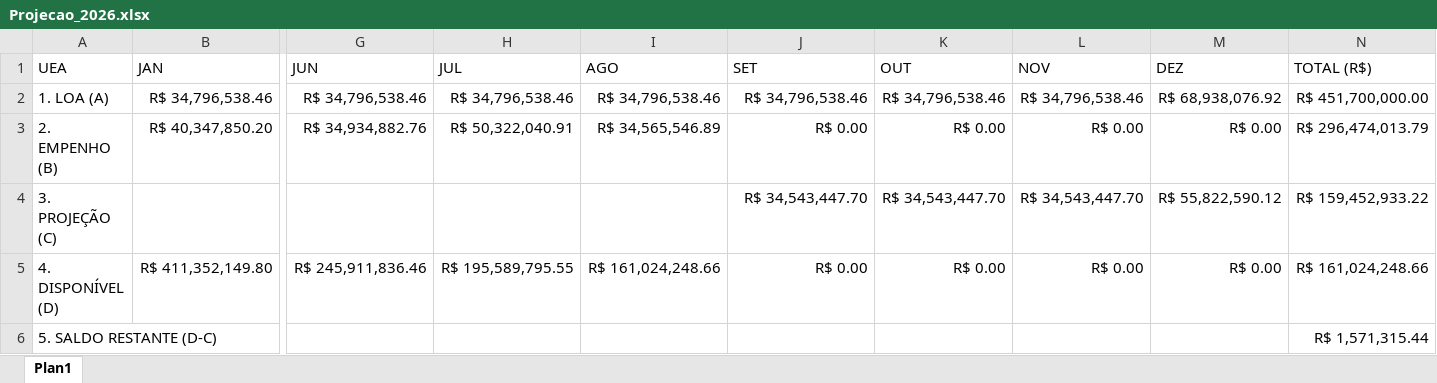
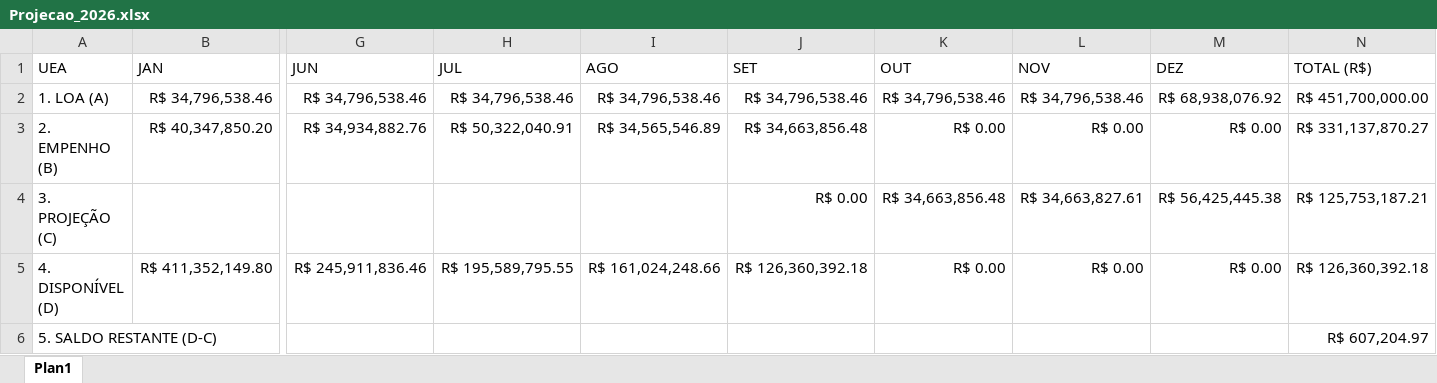
Before and after one commit to leuler-web/painel-execucao-uea, an Excel workbook: Projecao_2026.xlsx, sheet Plan1, drawn as a sheet; only a part is shown, gaps mark what is left out; values as stored, in another font and other column widths than the file's, no borders; table styles not drawn; the diff names each change by its address in the sheet, - before the commit and + after, or states it on an @@ line.

Commit message:
Atualização automática - Planilha de Projeção

```diff
--- a/Projecao_2026.xlsx (sheet Plan1)
+++ b/Projecao_2026.xlsx (sheet Plan1)
-J3 (SET): R$ 0.00
+J3 (SET): R$ 34,663,856.48
-N3 (TOTAL (R$)): R$ 296,474,013.79
+N3 (TOTAL (R$)): R$ 331,137,870.27
-J4 (SET): R$ 34,543,447.70
+J4 (SET): R$ 0.00
-K4 (OUT): R$ 34,543,447.70
+K4 (OUT): R$ 34,663,856.48
-L4 (NOV): R$ 34,543,447.70
+L4 (NOV): R$ 34,663,827.61
-M4 (DEZ): R$ 55,822,590.12
+M4 (DEZ): R$ 56,425,445.38
-N4 (TOTAL (R$)): R$ 159,452,933.22
+N4 (TOTAL (R$)): R$ 125,753,187.21
-J5 (SET): R$ 0.00
+J5 (SET): R$ 126,360,392.18
-N5 (TOTAL (R$)): R$ 161,024,248.66
+N5 (TOTAL (R$)): R$ 126,360,392.18
-N6 (TOTAL (R$)): R$ 1,571,315.44
+N6 (TOTAL (R$)): R$ 607,204.97
```
